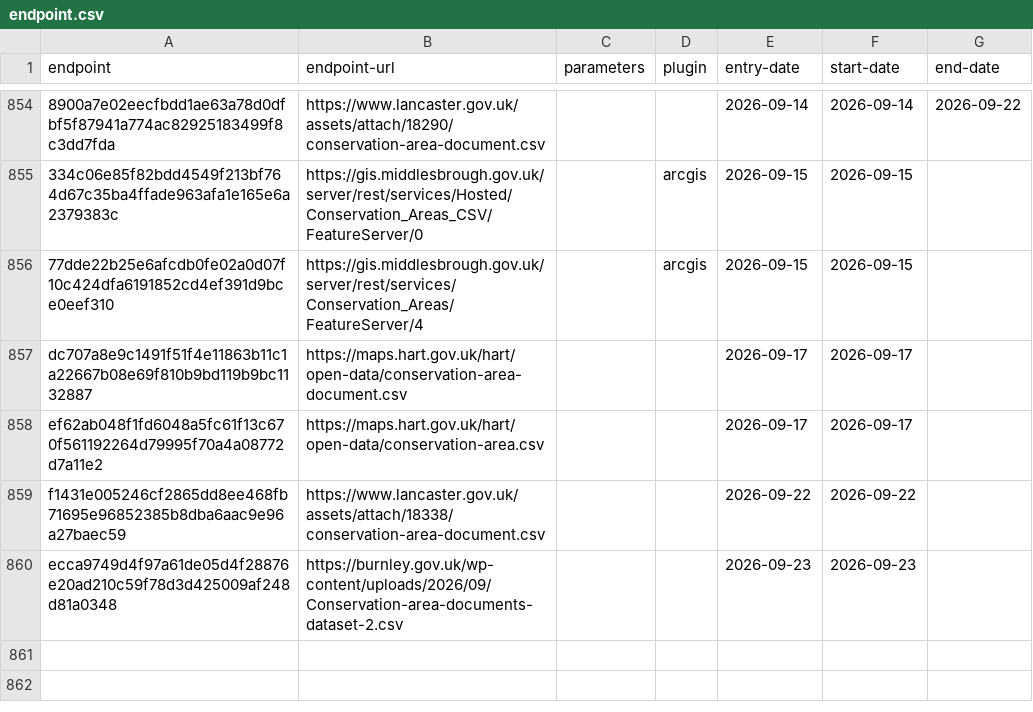
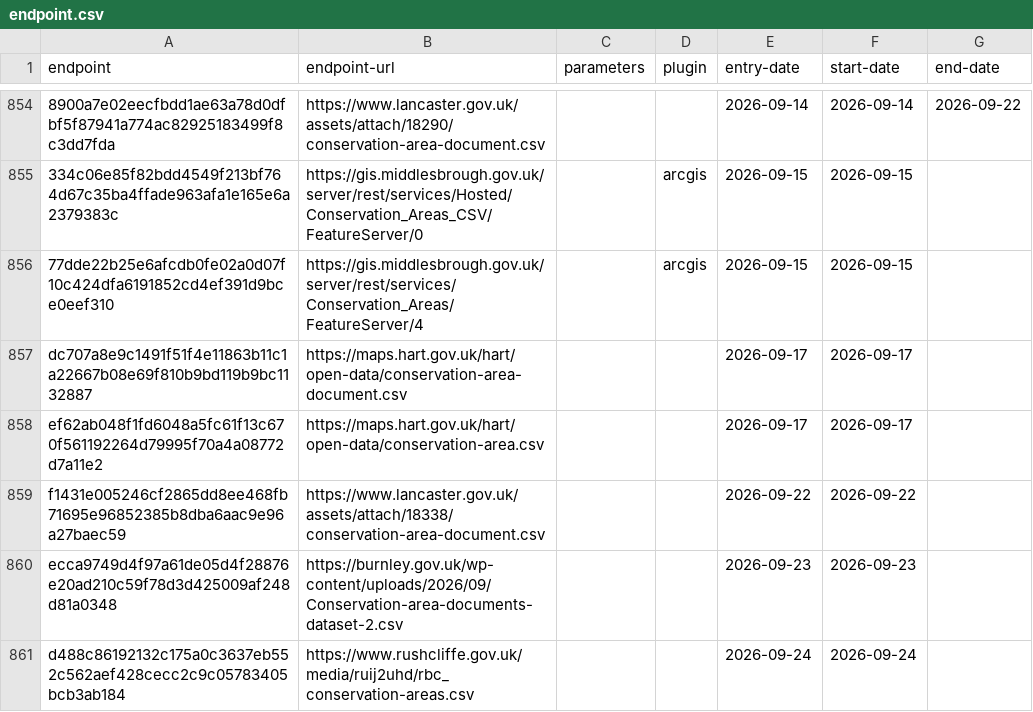
Before and after one commit to digital-land/config, a CSV file: collection/conservation-area/endpoint.csv, drawn as a sheet; only a part is shown, gaps mark what is left out.

```diff
--- a/collection/conservation-area/endpoint.csv
+++ b/collection/conservation-area/endpoint.csv
@@ -860 +860,2 @@ f1431e005246cf2865dd8ee468fb71695e96852385b8dba6aac9e96a27baec59,https://www.lan
 ecca9749d4f97a61de05d4f28876e20ad210c59f78d3d425009af248d81a0348,https://burnley.gov.uk/wp-content/uploads/2026/09/Conservation-area-documents-dataset-2.csv,,,2026-09-23,2026-09-23,
+d488c86192132c175a0c3637eb552c562aef428cecc2c9c05783405bcb3ab184,https://www.rushcliffe.gov.uk/media/ruij2uhd/rbc_conservation-areas.csv,,,2026-09-24,2026-09-24,
```
Also changed, not shown: pipeline/conservation-area/column.csv, pipeline/conservation-area/entity-organisation.csv, 3 other files.
